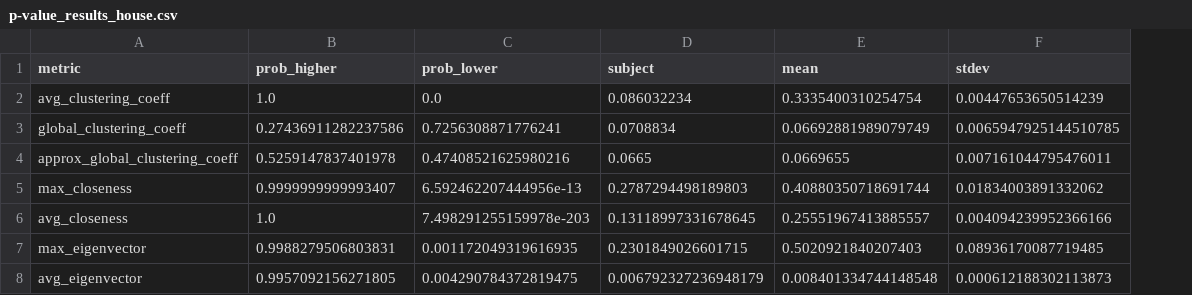
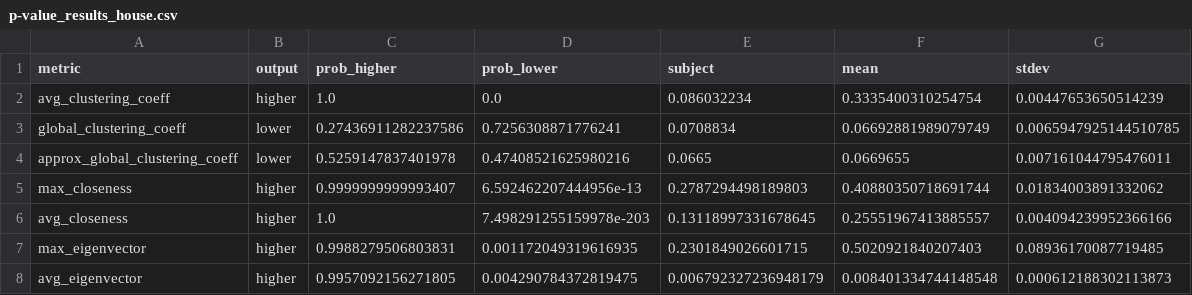
Before and after one commit to fantinluca/lfn_project, a CSV file: results/rand/p-value_tests/p-value_results_house.csv, drawn as a sheet; the diff names each change by its address in the sheet, - before the commit and + after, or states it on an @@ line.

Commit message:
complete p-value files

```diff
--- a/results/rand/p-value_tests/p-value_results_house.csv
+++ b/results/rand/p-value_tests/p-value_results_house.csv
+column B (output), rows 2-8: higher | lower | lower | higher | higher | higher | higher
```
Also changed, not shown: results/rand/p-value_tests/p-value_results_pop.csv, results/rand/p-value_tests/p-value_results_rap.csv, 4 other files.
